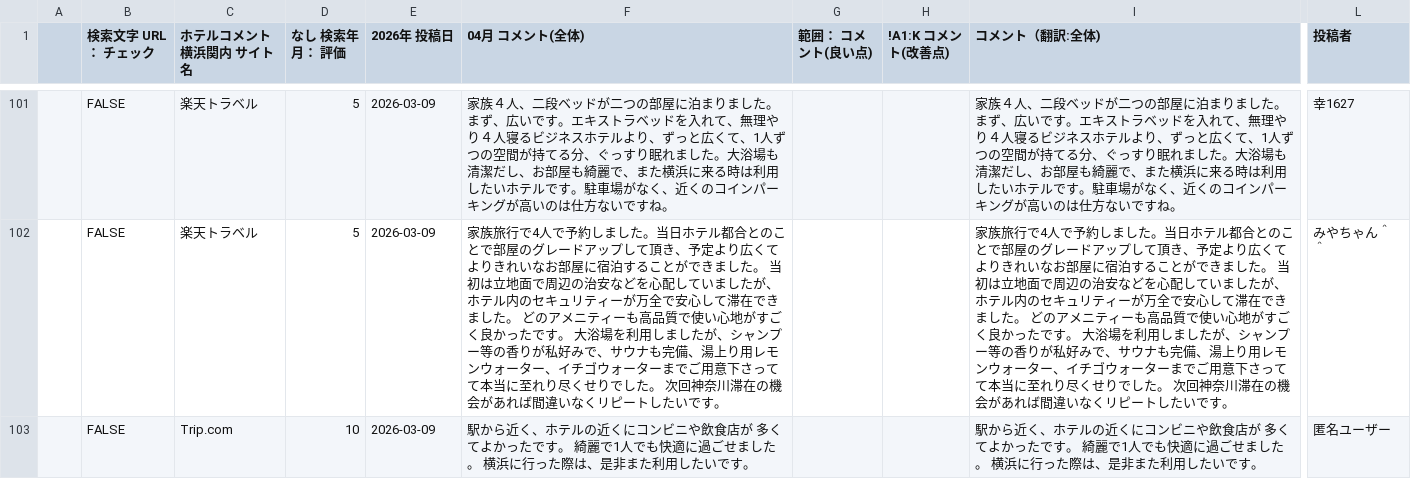
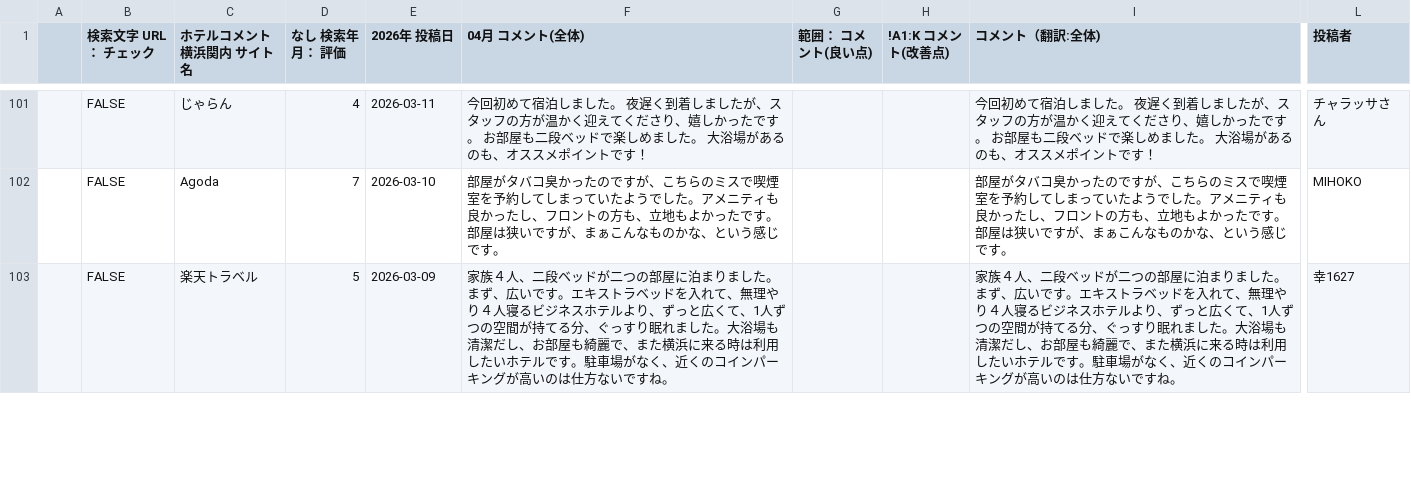
Before and after one commit to TAKAHASHIMITSUGU329/primechange-portal, a CSV file: データ/ホテル口コミデータ/comment_yokohama_data.csv, drawn as a sheet; only a part is shown, gaps mark what is left out; the diff covers the shown part only; the diff names each change by its address in the sheet, - before the commit and + after, or states it on an @@ line.

```diff
--- a/データ/ホテル口コミデータ/comment_yokohama_data.csv
+++ b/データ/ホテル口コミデータ/comment_yokohama_data.csv
-C101 (ホテルコメント横浜関内 サイト名): 楽天トラベル
+C101 (ホテルコメント横浜関内 サイト名): じゃらん
-D101 (なし 検索年月： 評価): 5
+D101 (なし 検索年月： 評価): 4
-E101 (2026年 投稿日): 2026-03-09
+E101 (2026年 投稿日): 2026-03-11
-F101 (04月 コメント(全体)): 家族４人、二段ベッドが二つの部屋に泊まりました。まず、広いです。エキストラベッドを入れて、無理やり４人寝るビジネスホテルより、ずっと広くて、1人ずつの空間が持てる分、ぐっすり眠れました。大浴場も清潔だし、お部屋も綺麗で、また横浜に来る時は利用したいホテルです。駐車場がなく、近くのコインパーキングが高いのは仕方ないですね。
+F101 (04月 コメント(全体)): 今回初めて宿泊しました。 夜遅く到着しましたが、スタッフの方が温かく迎えてくださり、嬉しかったです。 お部屋も二段ベッドで楽しめました。 大浴場があるのも、オススメポイントです！
-I101 (コメント（翻訳:全体)): 家族４人、二段ベッドが二つの部屋に泊まりました。まず、広いです。エキストラベッドを入れて、無理やり４人寝るビジネスホテルより、ずっと広くて、1人ずつの空間が持てる分、ぐっすり眠れました。大浴場も清潔だし、お部屋も綺麗で、また横浜に来る時は利用したいホテルです。駐車場がなく、近くのコインパーキングが高いのは仕方ないですね。
+I101 (コメント（翻訳:全体)): 今回初めて宿泊しました。 夜遅く到着しましたが、スタッフの方が温かく迎えてくださり、嬉しかったです。 お部屋も二段ベッドで楽しめました。 大浴場があるのも、オススメポイントです！
-L101 (投稿者): 幸1627
+L101 (投稿者): チャラッサさん
-C102 (ホテルコメント横浜関内 サイト名): 楽天トラベル
+C102 (ホテルコメント横浜関内 サイト名): Agoda
-D102 (なし 検索年月： 評価): 5
+D102 (なし 検索年月： 評価): 7
-E102 (2026年 投稿日): 2026-03-09
+E102 (2026年 投稿日): 2026-03-10
-F102 (04月 コメント(全体)): 家族旅行で4人で予約しました。当日ホテル都合とのことで部屋のグレードアップして頂き、予定より広くてよりきれいなお部屋に宿泊することができました。 当初は立地面で周辺の治安などを心配していましたが、ホテル内のセキュリティーが万全で安心して滞在できました。 どのアメニティーも高品質で使い心地がすごく良かったです。 大浴場を利用しましたが、シャンプー等の香りが私好みで、サウナも完備、湯上り用レモンウォーター、イチゴウォーターまでご用意下さってて本当に至れり尽くせりでした。 次回神奈川滞在の機会があれば間違いなくリピートしたいです。
+F102 (04月 コメント(全体)): 部屋がタバコ臭かったのですが、こちらのミスで喫煙室を予約してしまっていたようでした。アメニティも良かったし、フロントの方も、立地もよかったです。 部屋は狭いですが、まぁこんなものかな、という感じです。
-I102 (コメント（翻訳:全体)): 家族旅行で4人で予約しました。当日ホテル都合とのことで部屋のグレードアップして頂き、予定より広くてよりきれいなお部屋に宿泊することができました。 当初は立地面で周辺の治安などを心配していましたが、ホテル内のセキュリティーが万全で安心して滞在できました。 どのアメニティーも高品質で使い心地がすごく良かったです。 大浴場を利用しましたが、シャンプー等の香りが私好みで、サウナも完備、湯上り用レモンウォーター、イチゴウォーターまでご用意下さってて本当に至れり尽くせりでした。 次回神奈川滞在の機会があれば間違いなくリピートしたいです。
+I102 (コメント（翻訳:全体)): 部屋がタバコ臭かったのですが、こちらのミスで喫煙室を予約してしまっていたようでした。アメニティも良かったし、フロントの方も、立地もよかったです。 部屋は狭いですが、まぁこんなものかな、という感じです。
-L102 (投稿者): みやちゃん＾＾
+L102 (投稿者): MIHOKO
-C103 (ホテルコメント横浜関内 サイト名): Trip.com
+C103 (ホテルコメント横浜関内 サイト名): 楽天トラベル
-D103 (なし 検索年月： 評価): 10
+D103 (なし 検索年月： 評価): 5
-F103 (04月 コメント(全体)): 駅から近く、ホテルの近くにコンビニや飲食店が 多くてよかったです。 綺麗で1人でも快適に過ごせました。 横浜に行った際は、是非また利用したいです。
+F103 (04月 コメント(全体)): 家族４人、二段ベッドが二つの部屋に泊まりました。まず、広いです。エキストラベッドを入れて、無理やり４人寝るビジネスホテルより、ずっと広くて、1人ずつの空間が持てる分、ぐっすり眠れました。大浴場も清潔だし、お部屋も綺麗で、また横浜に来る時は利用したいホテルです。駐車場がなく、近くのコインパーキングが高いのは仕方ないですね。
-I103 (コメント（翻訳:全体)): 駅から近く、ホテルの近くにコンビニや飲食店が 多くてよかったです。 綺麗で1人でも快適に過ごせました。 横浜に行った際は、是非また利用したいです。
+I103 (コメント（翻訳:全体)): 家族４人、二段ベッドが二つの部屋に泊まりました。まず、広いです。エキストラベッドを入れて、無理やり４人寝るビジネスホテルより、ずっと広くて、1人ずつの空間が持てる分、ぐっすり眠れました。大浴場も清潔だし、お部屋も綺麗で、また横浜に来る時は利用したいホテルです。駐車場がなく、近くのコインパーキングが高いのは仕方ないですね。
-L103 (投稿者): 匿‍名‍ユ‍ー‍ザ‍ー
+L103 (投稿者): 幸1627
```
Also changed, not shown: 3 added rows, 3 removed rows and 84 edited cells elsewhere in this file, データ/ホテル口コミデータ/comfort_era_higashikanda_data.csv, データ/ホテル口コミデータ/daiichi_ikebukuro_data.csv, 35 other files.
